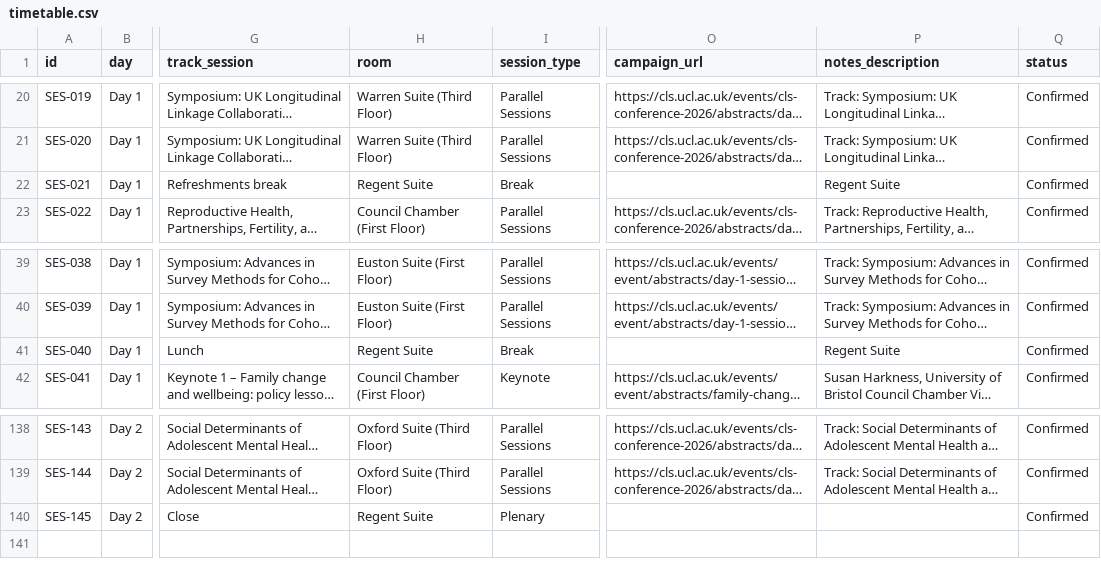
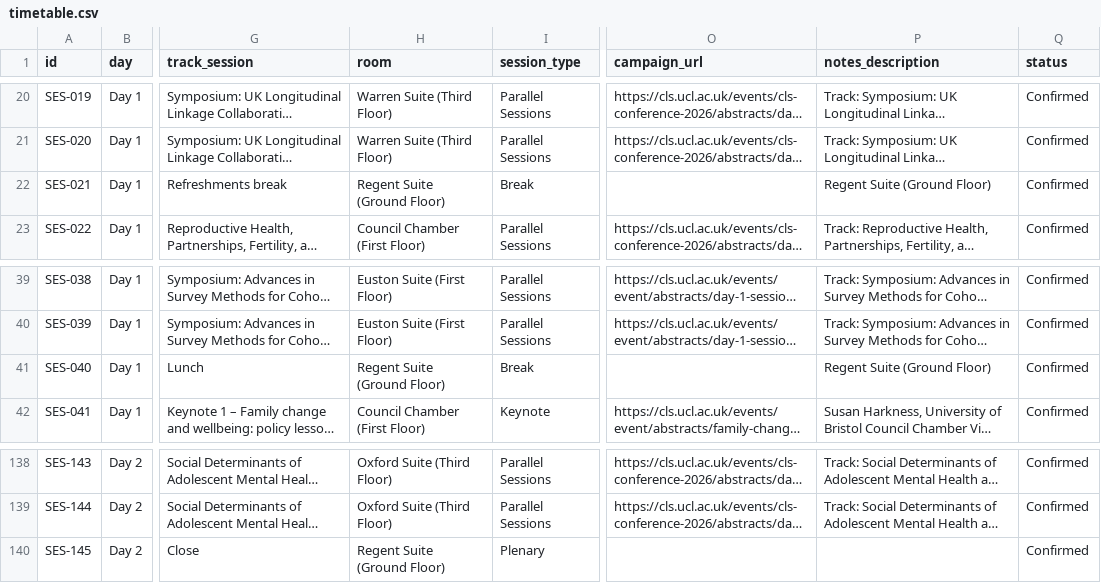
Before and after one commit to cls-conference-2026/cls-conference-2026.github.io, a CSV file: timetable.csv, drawn as a sheet; only a part is shown, gaps mark what is left out; long unchanged cells end in …; the diff names each change by its address in the sheet, - before the commit and + after, or states it on an @@ line.

Commit message:
Update room changes

```diff
--- a/timetable.csv
+++ b/timetable.csv
-H22 (room): Regent Suite
+H22 (room): Regent Suite (Ground Floor)
-P22 (notes_description): Regent Suite
+P22 (notes_description): Regent Suite (Ground Floor)
-H41 (room): Regent Suite
+H41 (room): Regent Suite (Ground Floor)
-P41 (notes_description): Regent Suite
+P41 (notes_description): Regent Suite (Ground Floor)
-H140 (room): Regent Suite
+H140 (room): Regent Suite (Ground Floor)
```
Also changed, not shown: 3 other files.
